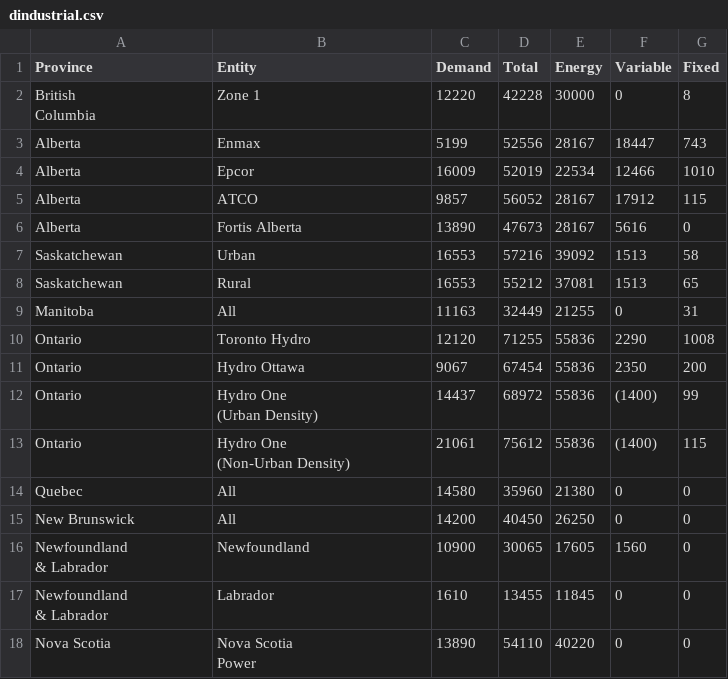
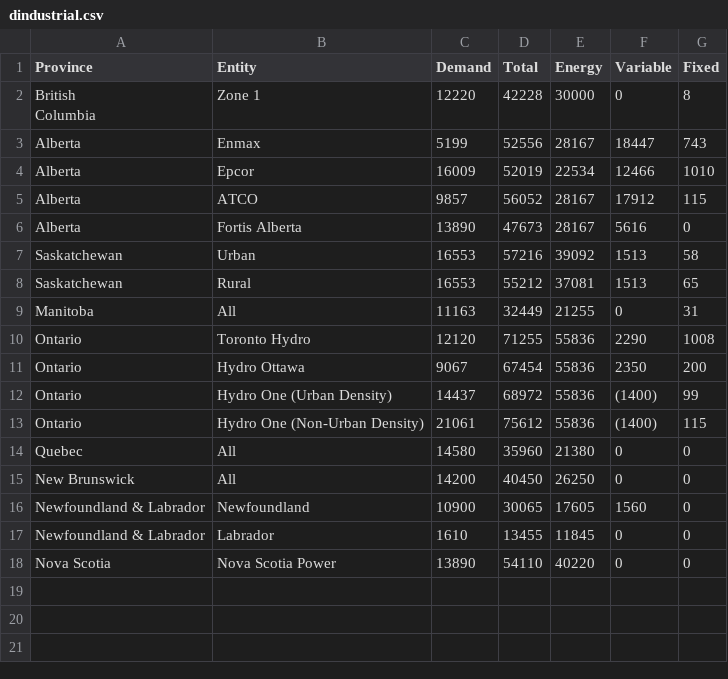
Before and after one commit to mariamragab/The-Price-of-Power, a CSV file: Rates by Consumer Class/dindustrial.csv, drawn as a sheet.

Commit message:
Update dindustrial.csv

```diff
--- a/Rates by Consumer Class/dindustrial.csv
+++ b/Rates by Consumer Class/dindustrial.csv
@@ -12,13 +12,8 @@ Ontario,Toronto Hydro,12120 ,71255 ,55836 ,2290 ,1008
 Ontario,Hydro Ottawa,9067 ,67454 ,55836 ,2350 ,200
-Ontario,"Hydro One
-(Urban Density)",14437 ,68972 ,55836 ,(1400),99
-Ontario,"Hydro One
-(Non-Urban Density)",21061 ,75612 ,55836 ,(1400),115
+Ontario,"Hydro One (Urban Density)",14437 ,68972 ,55836 ,(1400),99
+Ontario,"Hydro One (Non-Urban Density)",21061 ,75612 ,55836 ,(1400),115
 Quebec,All,14580 ,35960 ,21380 ,0 ,0
 New Brunswick,All,14200 ,40450 ,26250 ,0 ,0
-"Newfoundland
-& Labrador",Newfoundland,10900 ,30065 ,17605 ,1560 ,0
-"Newfoundland
-& Labrador",Labrador,1610 ,13455 ,11845 ,0 ,0
-Nova Scotia,"Nova Scotia
-Power",13890 ,54110 ,40220 ,0 ,0
+"Newfoundland & Labrador",Newfoundland,10900 ,30065 ,17605 ,1560 ,0
+"Newfoundland & Labrador",Labrador,1610 ,13455 ,11845 ,0 ,0
+Nova Scotia,"Nova Scotia Power",13890 ,54110 ,40220 ,0 ,0
```
